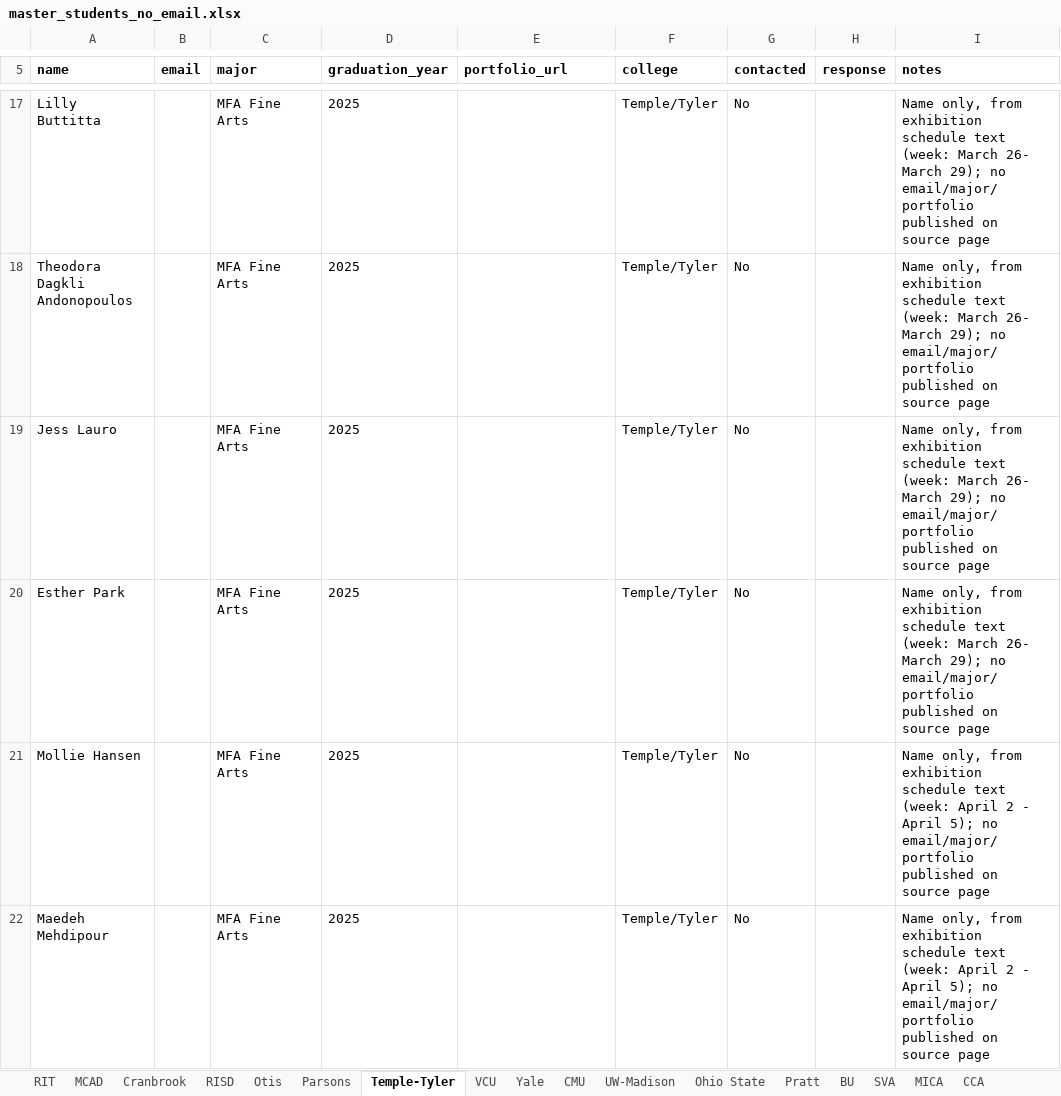
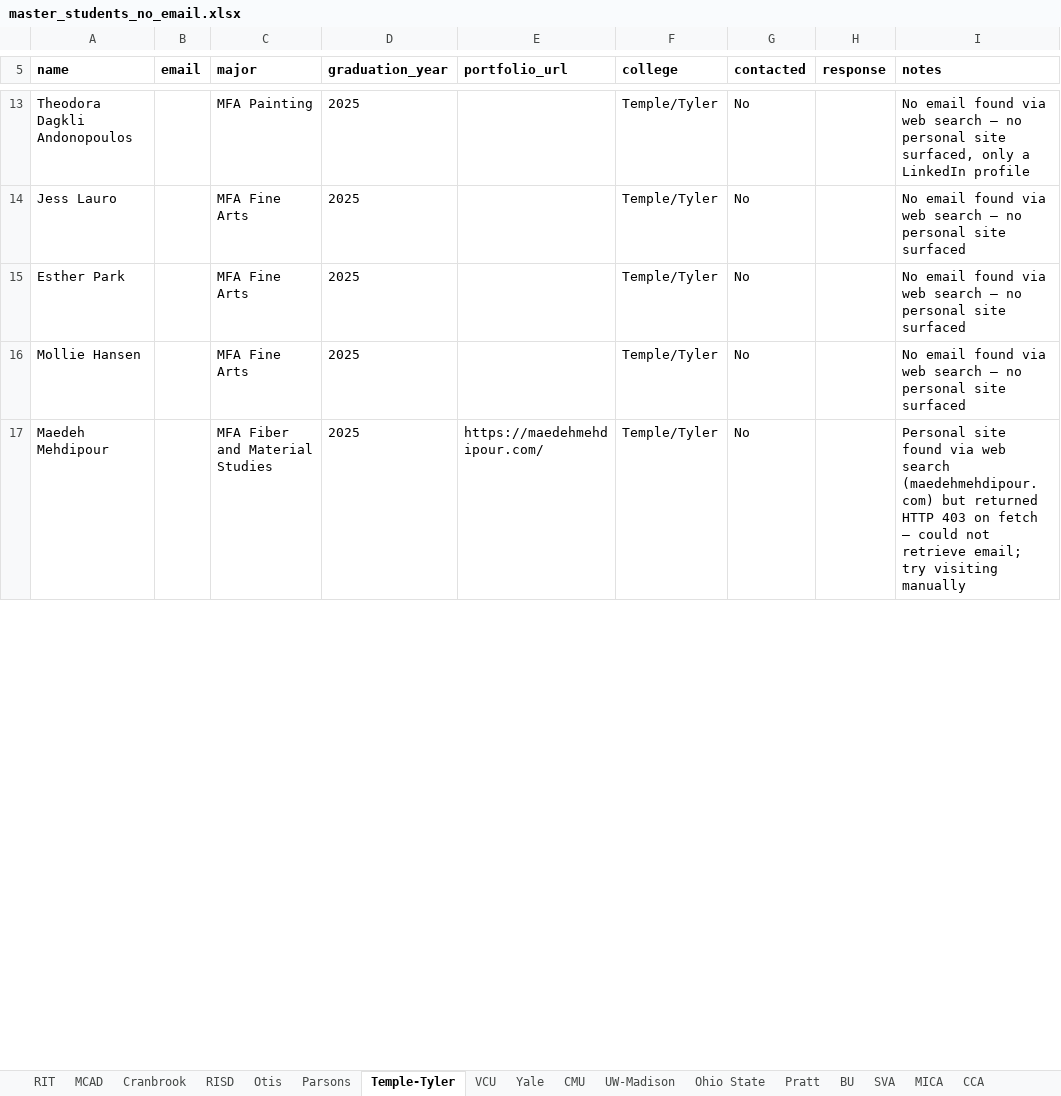
Before and after one commit to fufuman/opportunities-hub-scraper, an Excel workbook: Dezi Art Prize Student Data Scraping/master_students_no_email.xlsx, sheet Temple-Tyler, drawn as a sheet; only a part is shown, gaps mark what is left out; values as stored, in another font and other column widths than the file's, no borders; removed rows and columns are numbered as before the commit, all else as after; the diff covers the shown part only; the diff names each change by its address in the sheet, - before the commit and + after, or states it on an @@ line.

```diff
--- a/Dezi Art Prize Student Data Scraping/master_students_no_email.xlsx (sheet Temple-Tyler)
+++ b/Dezi Art Prize Student Data Scraping/master_students_no_email.xlsx (sheet Temple-Tyler)
-row 17: Lilly Buttitta |  | MFA Fine Arts | 2025 |  | Temple/Tyler | No |  | Name only, from exhibition schedule text (week: March 26- March 29); no email/major/portfolio published on source page
-C13 (major): MFA Fine Arts
+C13 (major): MFA Painting
-I13 (notes): Name only, from exhibition schedule text (week: March 26- March 29); no email/major/portfolio published on source page
+I13 (notes): No email found via web search — no personal site surfaced, only a LinkedIn profile
-I14:I15 (notes): Name only, from exhibition schedule text (week: March 26- March 29); no email/major/portfolio published on source page
+I14:I15 (notes): No email found via web search — no personal site surfaced
-I16 (notes): Name only, from exhibition schedule text (week: April 2 - April 5); no email/major/portfolio published on source page
+I16 (notes): No email found via web search — no personal site surfaced
-C17 (major): MFA Fine Arts
+C17 (major): MFA Fiber and Material Studies
-E17 (portfolio_url): (empty)
+E17 (portfolio_url): https://maedehmehdipour.com/
-I17 (notes): Name only, from exhibition schedule text (week: April 2 - April 5); no email/major/portfolio published on source page
+I17 (notes): Personal site found via web search (maedehmehdipour.com) but returned HTTP 403 on fetch — could not retrieve email; try visiting manually
```
Also changed, not shown: 4 removed rows and 40 edited cells elsewhere in this sheet, Dezi Art Prize Student Data Scraping/master_students.xlsx, Dezi Art Prize Student Data Scraping/master_students_with_email.xlsx, 2 other files.
